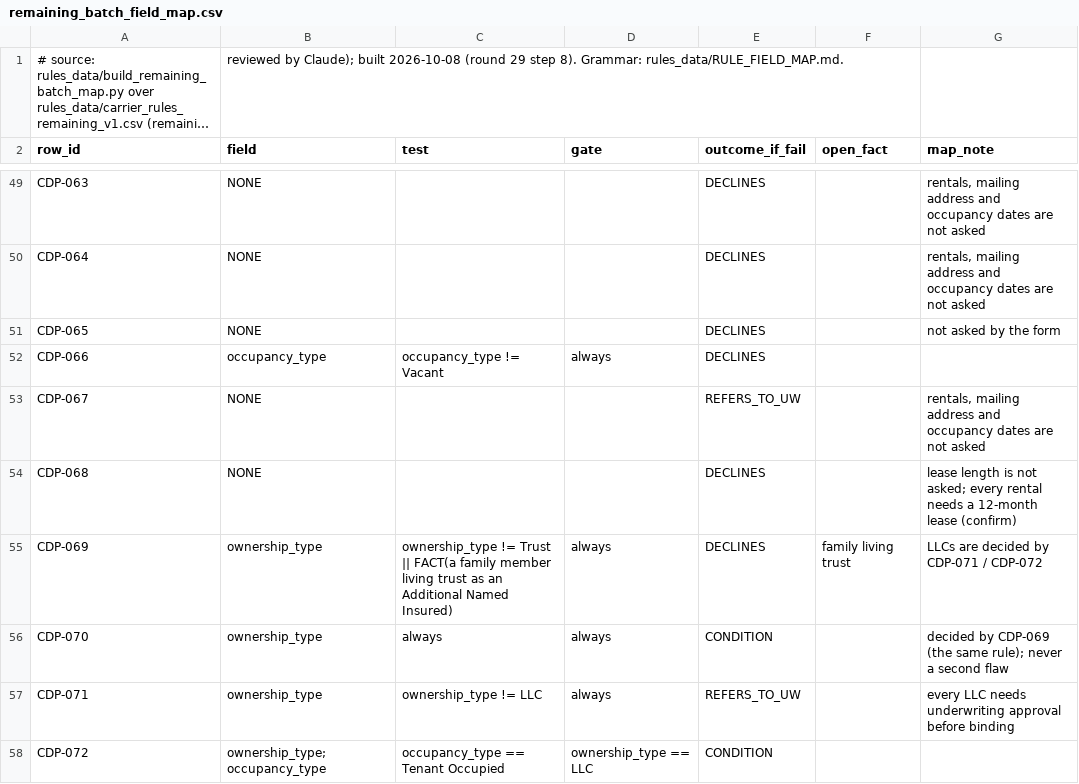
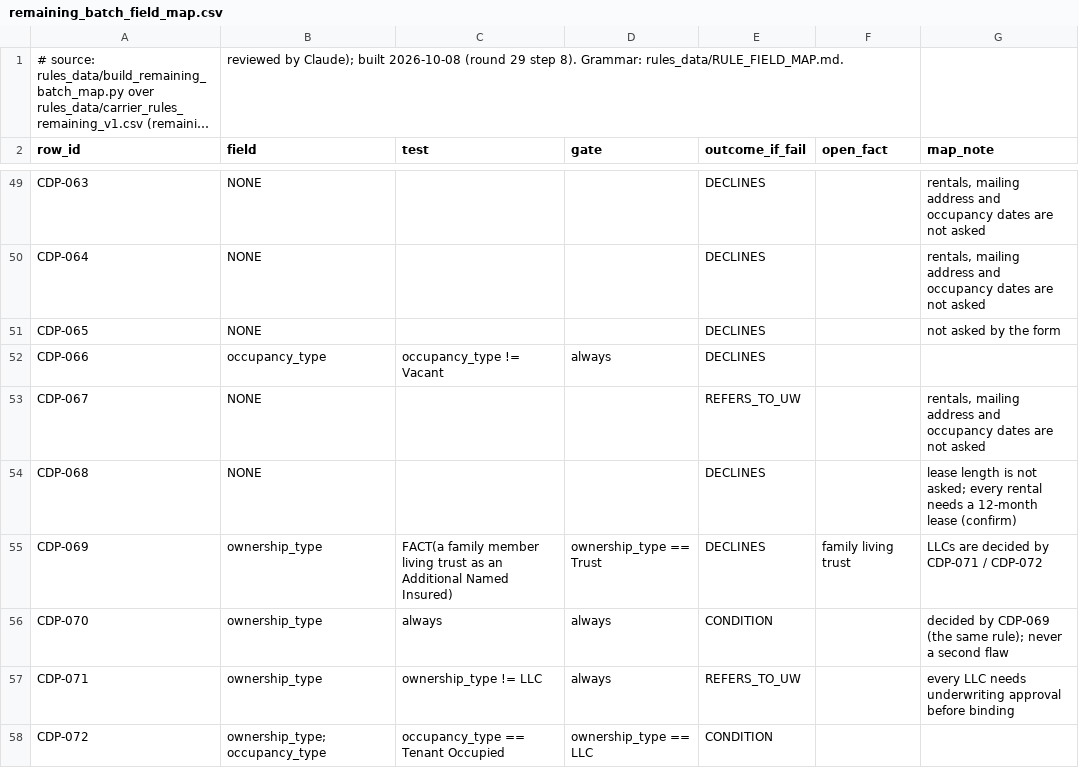
Before and after one commit to LiamNguyenLM/carrier-eligibility-tool, a CSV file: rules_data/remaining_batch_field_map.csv, drawn as a sheet; only a part is shown, gaps mark what is left out; long unchanged cells end in …; the diff covers the shown part only.

```diff
--- a/rules_data/remaining_batch_field_map.csv
+++ b/rules_data/remaining_batch_field_map.csv
@@ -54,3 +54,3 @@ CDP-067,NONE,,,REFERS_TO_UW,,"rentals, mailing address and occupancy dates are n
 CDP-068,NONE,,,DECLINES,,lease length is not asked; every rental needs a 12-month lease (confirm)
-CDP-069,ownership_type,ownership_type != Trust || FACT(a family member living trust as an Additional Named Insured),always,DECLINES,family living trust,LLCs are decided by CDP-071 / CDP-072
+CDP-069,ownership_type,FACT(a family member living trust as an Additional Named Insured),ownership_type == Trust,DECLINES,family living trust,LLCs are decided by CDP-071 / CDP-072
 CDP-070,ownership_type,always,always,CONDITION,,decided by CDP-069 (the same rule); never a second flaw
```
Also changed, not shown: 6 edited cells elsewhere in this file, 4 other files.
